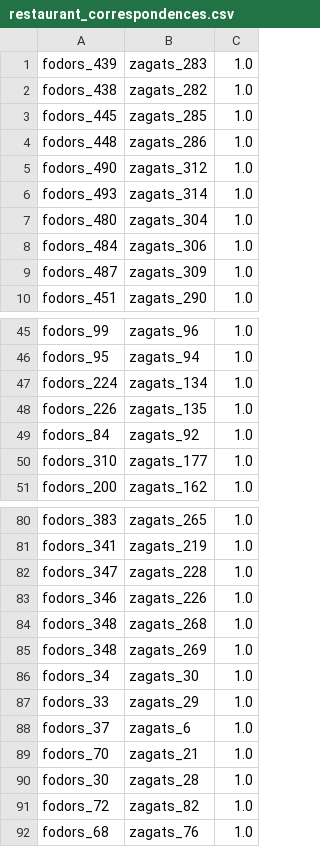
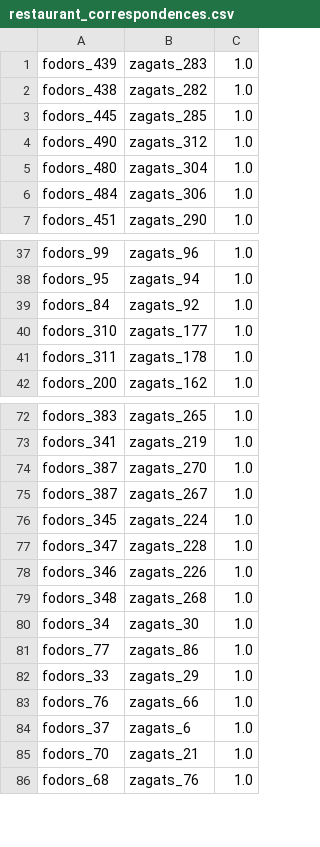
Before and after one commit to olehmberg/winter, a CSV file: usecase/restaurant/output/restaurant_correspondences.csv, drawn as a sheet; only a part is shown, gaps mark what is left out; removed rows and columns are numbered as before the commit, all else as after; the diff covers the shown part only; the diff names each change by its address in the sheet, - before the commit and + after, or states it on an @@ line.

```diff
--- a/usecase/restaurant/output/restaurant_correspondences.csv
+++ b/usecase/restaurant/output/restaurant_correspondences.csv
-row 4: fodors_448 | zagats_286 | 1.0
-row 6: fodors_493 | zagats_314 | 1.0
-row 9: fodors_487 | zagats_309 | 1.0
-row 47: fodors_224 | zagats_134 | 1.0
-row 48: fodors_226 | zagats_135 | 1.0
+row 41: fodors_311 | zagats_178 | 1.0
+row 74: fodors_387 | zagats_270 | 1.0
+row 75: fodors_387 | zagats_267 | 1.0
+row 76: fodors_345 | zagats_224 | 1.0
-row 85: fodors_348 | zagats_269 | 1.0
+row 81: fodors_77 | zagats_86 | 1.0
+row 83: fodors_76 | zagats_66 | 1.0
-row 90: fodors_30 | zagats_28 | 1.0
-row 91: fodors_72 | zagats_82 | 1.0
```
Also changed, not shown: 5 added rows and 6 removed rows elsewhere in this file, usecase/movie/output/academy_awards_2_actors_correspondences.csv, usecase/restaurant/output/fodors_zagats_correspondences.csv, 30 other files.
